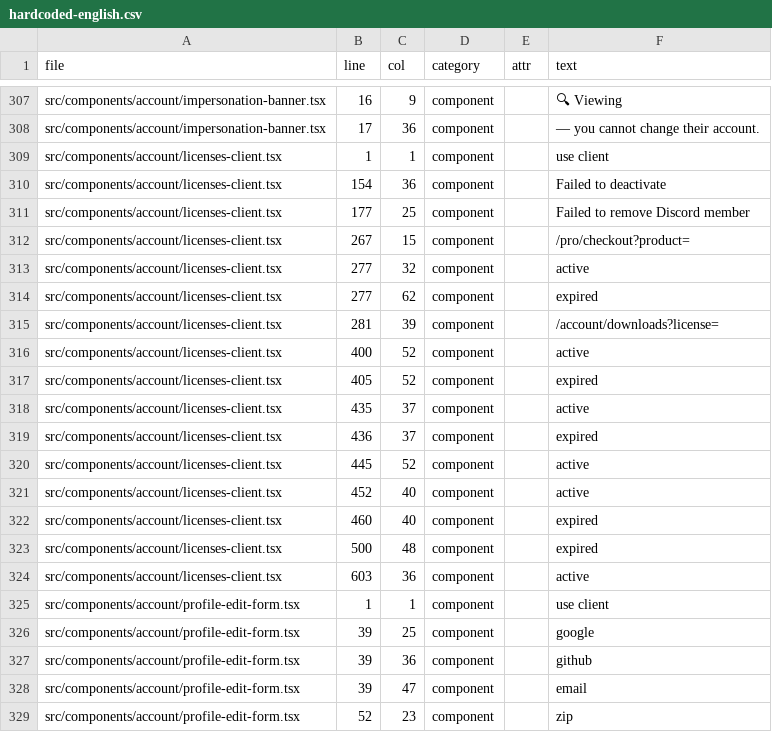
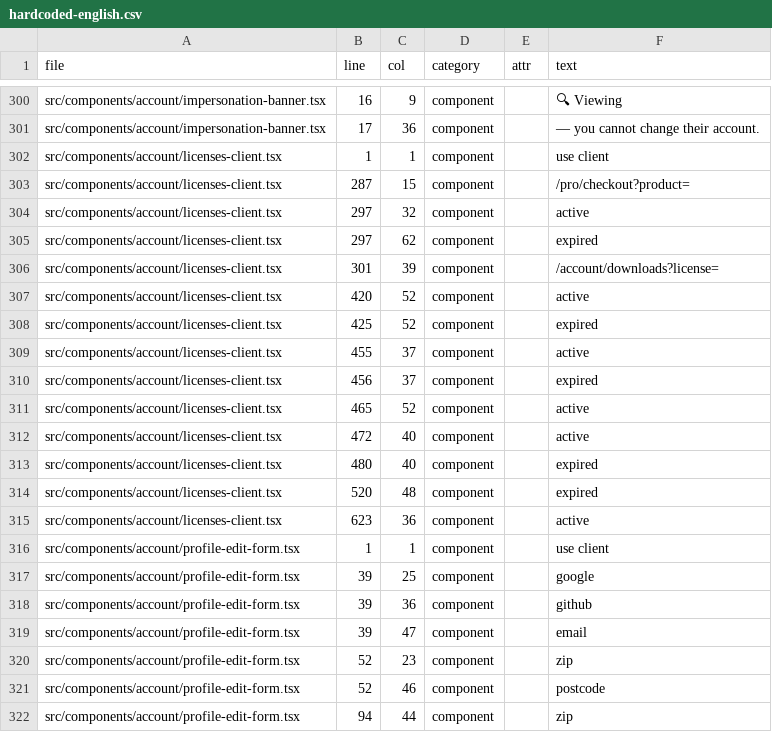
Before and after one commit to wcpos/wcpos-com, a CSV file: reports/i18n/hardcoded-english.csv, drawn as a sheet; only a part is shown, gaps mark what is left out; the shorter side is filled out with more unchanged rows; the diff covers the shown part only.

Commit message:
feat: localize account license errors

```diff
--- a/reports/i18n/hardcoded-english.csv
+++ b/reports/i18n/hardcoded-english.csv
@@ -309,17 +302,15 @@ file,line,col,category,attr,text
 "src/components/account/licenses-client.tsx","1","1","component","","use client"
-"src/components/account/licenses-client.tsx","154","36","component","","Failed to deactivate"
-"src/components/account/licenses-client.tsx","177","25","component","","Failed to remove Discord member"
-"src/components/account/licenses-client.tsx","267","15","component","","/pro/checkout?product="
-"src/components/account/licenses-client.tsx","277","32","component","","active"
-"src/components/account/licenses-client.tsx","277","62","component","","expired"
-"src/components/account/licenses-client.tsx","281","39","component","","/account/downloads?license="
-"src/components/account/licenses-client.tsx","400","52","component","","active"
-"src/components/account/licenses-client.tsx","405","52","component","","expired"
-"src/components/account/licenses-client.tsx","435","37","component","","active"
-"src/components/account/licenses-client.tsx","436","37","component","","expired"
-"src/components/account/licenses-client.tsx","445","52","component","","active"
-"src/components/account/licenses-client.tsx","452","40","component","","active"
-"src/components/account/licenses-client.tsx","460","40","component","","expired"
-"src/components/account/licenses-client.tsx","500","48","component","","expired"
-"src/components/account/licenses-client.tsx","603","36","component","","active"
+"src/components/account/licenses-client.tsx","287","15","component","","/pro/checkout?product="
+"src/components/account/licenses-client.tsx","297","32","component","","active"
+"src/components/account/licenses-client.tsx","297","62","component","","expired"
+"src/components/account/licenses-client.tsx","301","39","component","","/account/downloads?license="
+"src/components/account/licenses-client.tsx","420","52","component","","active"
+"src/components/account/licenses-client.tsx","425","52","component","","expired"
+"src/components/account/licenses-client.tsx","455","37","component","","active"
+"src/components/account/licenses-client.tsx","456","37","component","","expired"
+"src/components/account/licenses-client.tsx","465","52","component","","active"
+"src/components/account/licenses-client.tsx","472","40","component","","active"
+"src/components/account/licenses-client.tsx","480","40","component","","expired"
+"src/components/account/licenses-client.tsx","520","48","component","","expired"
+"src/components/account/licenses-client.tsx","623","36","component","","active"
 "src/components/account/profile-edit-form.tsx","1","1","component","","use client"
```
Also changed, not shown: 7 removed rows and 5 edited cells elsewhere in this file, 19 other files.
